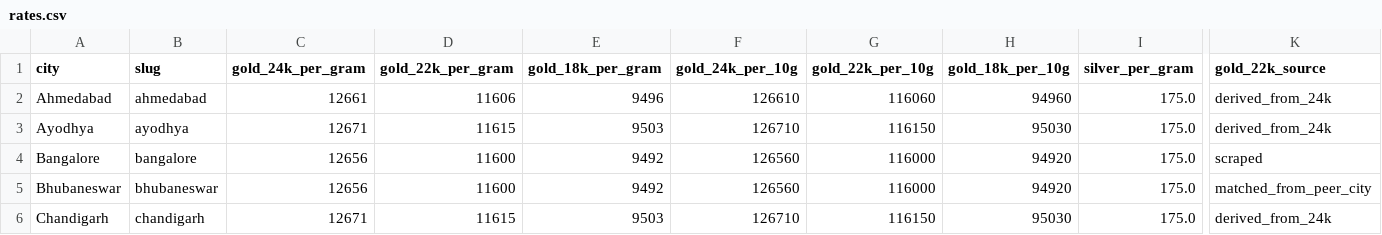
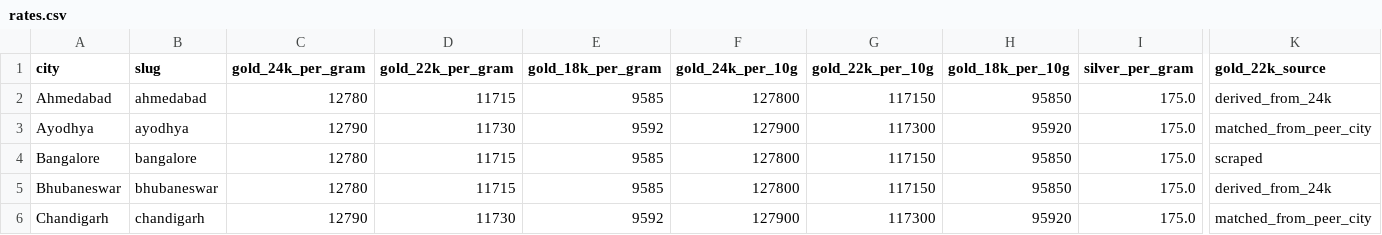
Before and after one commit to karteek15/gold-silver-rates, a CSV file: rates.csv, drawn as a sheet; only a part is shown, gaps mark what is left out; the diff covers the shown part only; the diff names each change by its address in the sheet, - before the commit and + after, or states it on an @@ line.

```diff
--- a/rates.csv
+++ b/rates.csv
-C2 (gold_24k_per_gram): 12661
+C2 (gold_24k_per_gram): 12780
-D2 (gold_22k_per_gram): 11606
+D2 (gold_22k_per_gram): 11715
-E2 (gold_18k_per_gram): 9496
+E2 (gold_18k_per_gram): 9585
-F2 (gold_24k_per_10g): 126610
+F2 (gold_24k_per_10g): 127800
-G2 (gold_22k_per_10g): 116060
+G2 (gold_22k_per_10g): 117150
-H2 (gold_18k_per_10g): 94960
+H2 (gold_18k_per_10g): 95850
-C3 (gold_24k_per_gram): 12671
+C3 (gold_24k_per_gram): 12790
-D3 (gold_22k_per_gram): 11615
+D3 (gold_22k_per_gram): 11730
-E3 (gold_18k_per_gram): 9503
+E3 (gold_18k_per_gram): 9592
-F3 (gold_24k_per_10g): 126710
+F3 (gold_24k_per_10g): 127900
-G3 (gold_22k_per_10g): 116150
+G3 (gold_22k_per_10g): 117300
-H3 (gold_18k_per_10g): 95030
+H3 (gold_18k_per_10g): 95920
-K3 (gold_22k_source): derived_from_24k
+K3 (gold_22k_source): matched_from_peer_city
-C4:C5 (gold_24k_per_gram): 12656
+C4:C5 (gold_24k_per_gram): 12780
-D4:D5 (gold_22k_per_gram): 11600
+D4:D5 (gold_22k_per_gram): 11715
-E4:E5 (gold_18k_per_gram): 9492
+E4:E5 (gold_18k_per_gram): 9585
-F4:F5 (gold_24k_per_10g): 126560
+F4:F5 (gold_24k_per_10g): 127800
-G4:G5 (gold_22k_per_10g): 116000
+G4:G5 (gold_22k_per_10g): 117150
-H4:H5 (gold_18k_per_10g): 94920
+H4:H5 (gold_18k_per_10g): 95850
-K5 (gold_22k_source): matched_from_peer_city
+K5 (gold_22k_source): derived_from_24k
-C6 (gold_24k_per_gram): 12671
+C6 (gold_24k_per_gram): 12790
-D6 (gold_22k_per_gram): 11615
+D6 (gold_22k_per_gram): 11730
-E6 (gold_18k_per_gram): 9503
+E6 (gold_18k_per_gram): 9592
-F6 (gold_24k_per_10g): 126710
+F6 (gold_24k_per_10g): 127900
-G6 (gold_22k_per_10g): 116150
+G6 (gold_22k_per_10g): 117300
-H6 (gold_18k_per_10g): 95030
+H6 (gold_18k_per_10g): 95920
-K6 (gold_22k_source): derived_from_24k
+K6 (gold_22k_source): matched_from_peer_city
```
Also changed, not shown: 160 edited cells elsewhere in this file, 1 other file.
